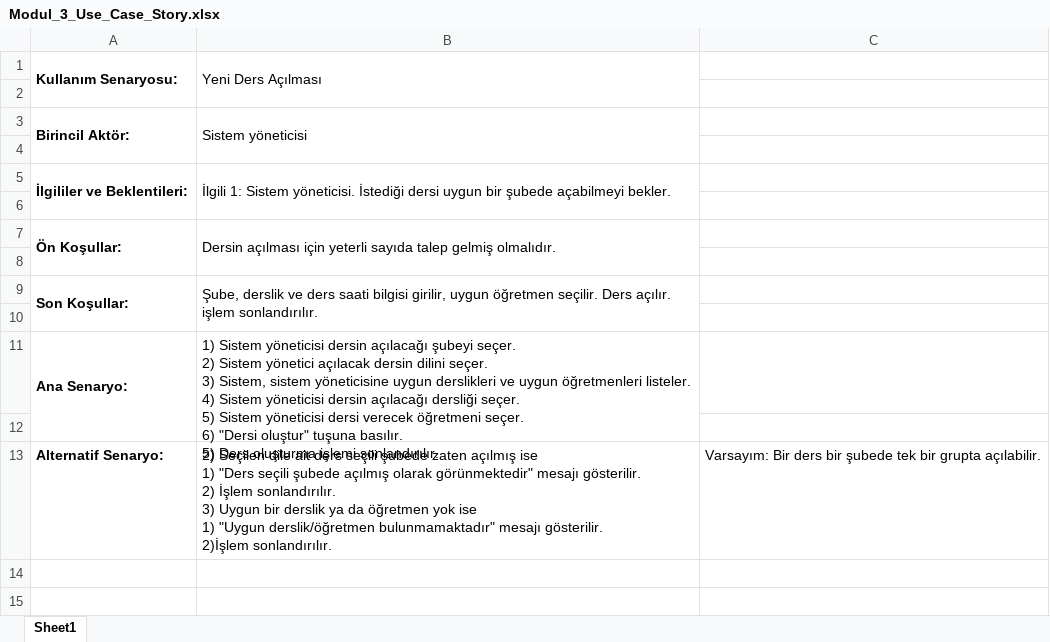
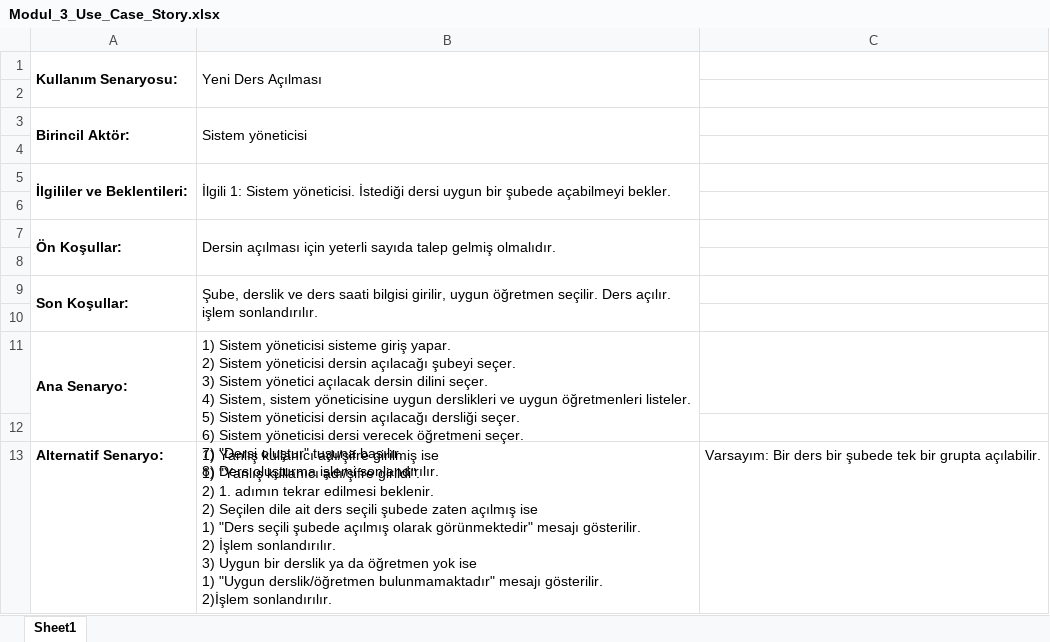
Before and after one commit to ondergormez/BLM3722_Software_Engineering, an Excel workbook: 03-Project/00-UseCaseScenario/Modul_3_Use_Case_Story.xlsx, sheet Sheet1, drawn as a sheet; values as stored, in another font and other column widths than the file's, no borders; ↵ is a line break in a cell; the diff names each change by its address in the sheet, - before the commit and + after, or states it on an @@ line.

```diff
--- a/03-Project/00-UseCaseScenario/Modul_3_Use_Case_Story.xlsx (sheet Sheet1)
+++ b/03-Project/00-UseCaseScenario/Modul_3_Use_Case_Story.xlsx (sheet Sheet1)
-B11 (Yeni Ders Açılması): …Sistem yöneticisi dersin açılacağı şubeyi seçer. ↵ 2) Sistem yönetici açılacak dersin dilini seçer. ↵ 3) Sistem, sistem yöneticisine uygun derslikleri ve uygun öğretmenleri listeler. ↵ 4) Sistem yöneticisi dersin açılacağı dersliği seçer. ↵ 5) Sistem yöneticisi dersi verecek öğretmeni seçer. ↵ 6) "Dersi oluştur" tuşuna basılır. ↵ 5) Ders oluşturma…
+B11 (Yeni Ders Açılması): …Sistem yöneticisi sisteme giriş yapar. ↵ 2) Sistem yöneticisi dersin açılacağı şubeyi seçer. ↵ 3) Sistem yönetici açılacak dersin dilini seçer. ↵ 4) Sistem, sistem yöneticisine uygun derslikleri ve uygun öğretmenleri listeler. ↵ 5) Sistem yöneticisi dersin açılacağı dersliği seçer. ↵ 6) Sistem yöneticisi dersi verecek öğretmeni seçer. ↵ 7) "Dersi oluştur" tuşuna basılır. ↵ 8) Ders oluşturma…
-B13 (Yeni Ders Açılması): 2) Seçilen…
+B13 (Yeni Ders Açılması): 1) Yanlış kullanıcı adı/şifre girilmiş ise ↵ 1) "Yanlış kullanıcı adı/şifre girildi". ↵ 2) 1. adımın tekrar edilmesi beklenir. ↵ 2) Seçilen…
```
Also changed, not shown: 03-Project/00-UseCaseScenario/Modul_2_Use_Case_Story.xlsx, 1 other file.
